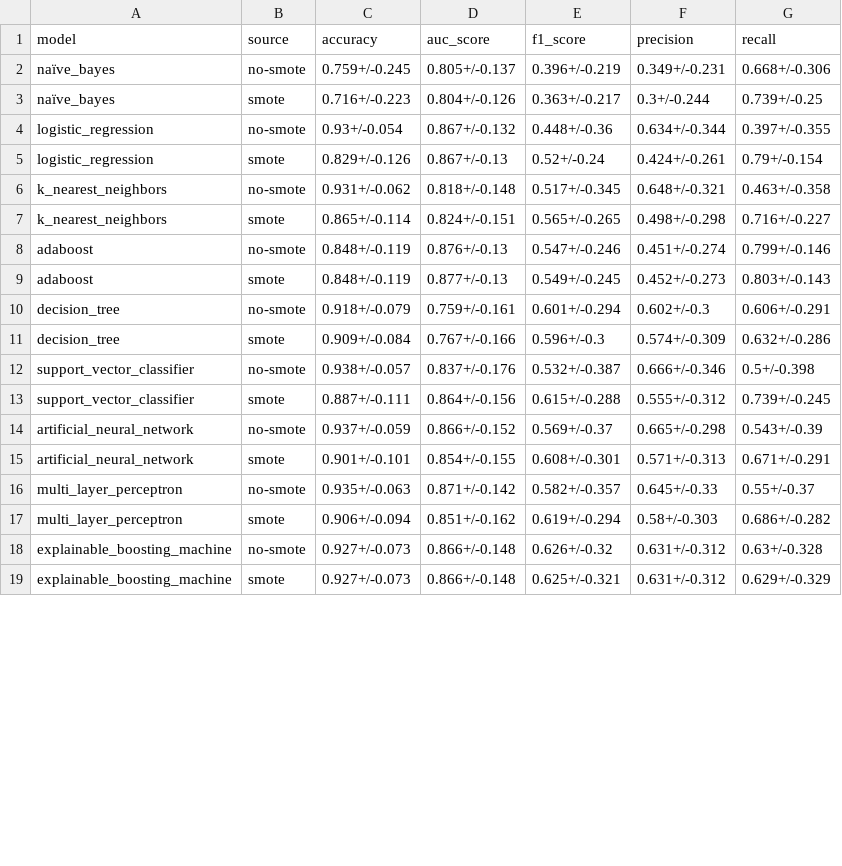
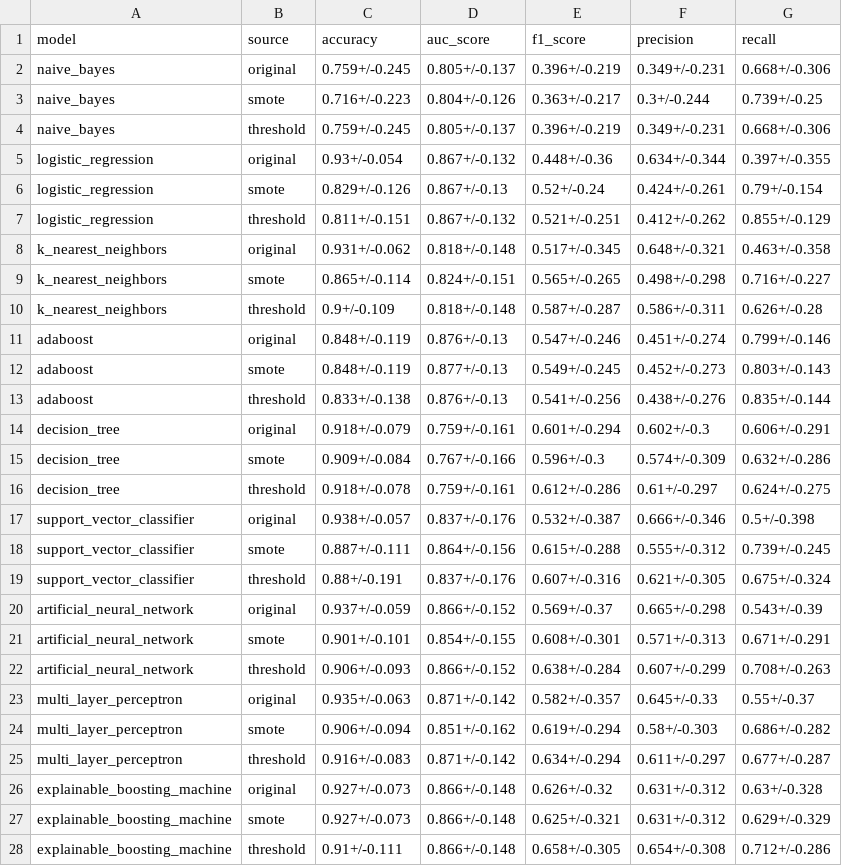
Before and after one commit to readytensor/rt-binary-class-imbalance-results, a CSV file: results/results-mean-stddev.csv, drawn as a sheet; only a part is shown; the diff covers the shown part only.

Commit message:
added the thresholding approach to the comparison

```diff
--- a/results/results-mean-stddev.csv
+++ b/results/results-mean-stddev.csv
@@ -1,19 +1,28 @@
 model,source,accuracy,auc_score,f1_score,precision,recall
-naïve_bayes,no-smote,0.759+/-0.245,0.805+/-0.137,0.396+/-0.219,0.349+/-0.231,0.668+/-0.306
-naïve_bayes,smote,0.716+/-0.223,0.804+/-0.126,0.363+/-0.217,0.3+/-0.244,0.739+/-0.25
-logistic_regression,no-smote,0.93+/-0.054,0.867+/-0.132,0.448+/-0.36,0.634+/-0.344,0.397+/-0.355
+naive_bayes,original,0.759+/-0.245,0.805+/-0.137,0.396+/-0.219,0.349+/-0.231,0.668+/-0.306
+naive_bayes,smote,0.716+/-0.223,0.804+/-0.126,0.363+/-0.217,0.3+/-0.244,0.739+/-0.25
+naive_bayes,threshold,0.759+/-0.245,0.805+/-0.137,0.396+/-0.219,0.349+/-0.231,0.668+/-0.306
+logistic_regression,original,0.93+/-0.054,0.867+/-0.132,0.448+/-0.36,0.634+/-0.344,0.397+/-0.355
 logistic_regression,smote,0.829+/-0.126,0.867+/-0.13,0.52+/-0.24,0.424+/-0.261,0.79+/-0.154
-k_nearest_neighbors,no-smote,0.931+/-0.062,0.818+/-0.148,0.517+/-0.345,0.648+/-0.321,0.463+/-0.358
+logistic_regression,threshold,0.811+/-0.151,0.867+/-0.132,0.521+/-0.251,0.412+/-0.262,0.855+/-0.129
+k_nearest_neighbors,original,0.931+/-0.062,0.818+/-0.148,0.517+/-0.345,0.648+/-0.321,0.463+/-0.358
 k_nearest_neighbors,smote,0.865+/-0.114,0.824+/-0.151,0.565+/-0.265,0.498+/-0.298,0.716+/-0.227
-adaboost,no-smote,0.848+/-0.119,0.876+/-0.13,0.547+/-0.246,0.451+/-0.274,0.799+/-0.146
+k_nearest_neighbors,threshold,0.9+/-0.109,0.818+/-0.148,0.587+/-0.287,0.586+/-0.311,0.626+/-0.28
+adaboost,original,0.848+/-0.119,0.876+/-0.13,0.547+/-0.246,0.451+/-0.274,0.799+/-0.146
 adaboost,smote,0.848+/-0.119,0.877+/-0.13,0.549+/-0.245,0.452+/-0.273,0.803+/-0.143
-decision_tree,no-smote,0.918+/-0.079,0.759+/-0.161,0.601+/-0.294,0.602+/-0.3,0.606+/-0.291
+adaboost,threshold,0.833+/-0.138,0.876+/-0.13,0.541+/-0.256,0.438+/-0.276,0.835+/-0.144
+decision_tree,original,0.918+/-0.079,0.759+/-0.161,0.601+/-0.294,0.602+/-0.3,0.606+/-0.291
 decision_tree,smote,0.909+/-0.084,0.767+/-0.166,0.596+/-0.3,0.574+/-0.309,0.632+/-0.286
-support_vector_classifier,no-smote,0.938+/-0.057,0.837+/-0.176,0.532+/-0.387,0.666+/-0.346,0.5+/-0.398
+decision_tree,threshold,0.918+/-0.078,0.759+/-0.161,0.612+/-0.286,0.61+/-0.297,0.624+/-0.275
+support_vector_classifier,original,0.938+/-0.057,0.837+/-0.176,0.532+/-0.387,0.666+/-0.346,0.5+/-0.398
 support_vector_classifier,smote,0.887+/-0.111,0.864+/-0.156,0.615+/-0.288,0.555+/-0.312,0.739+/-0.245
-artificial_neural_network,no-smote,0.937+/-0.059,0.866+/-0.152,0.569+/-0.37,0.665+/-0.298,0.543+/-0.39
+support_vector_classifier,threshold,0.88+/-0.191,0.837+/-0.176,0.607+/-0.316,0.621+/-0.305,0.675+/-0.324
+artificial_neural_network,original,0.937+/-0.059,0.866+/-0.152,0.569+/-0.37,0.665+/-0.298,0.543+/-0.39
 artificial_neural_network,smote,0.901+/-0.101,0.854+/-0.155,0.608+/-0.301,0.571+/-0.313,0.671+/-0.291
-multi_layer_perceptron,no-smote,0.935+/-0.063,0.871+/-0.142,0.582+/-0.357,0.645+/-0.33,0.55+/-0.37
+artificial_neural_network,threshold,0.906+/-0.093,0.866+/-0.152,0.638+/-0.284,0.607+/-0.299,0.708+/-0.263
+multi_layer_perceptron,original,0.935+/-0.063,0.871+/-0.142,0.582+/-0.357,0.645+/-0.33,0.55+/-0.37
 multi_layer_perceptron,smote,0.906+/-0.094,0.851+/-0.162,0.619+/-0.294,0.58+/-0.303,0.686+/-0.282
-explainable_boosting_machine,no-smote,0.927+/-0.073,0.866+/-0.148,0.626+/-0.32,0.631+/-0.312,0.63+/-0.328
+multi_layer_perceptron,threshold,0.916+/-0.083,0.871+/-0.142,0.634+/-0.294,0.611+/-0.297,0.677+/-0.287
+explainable_boosting_machine,original,0.927+/-0.073,0.866+/-0.148,0.626+/-0.32,0.631+/-0.312,0.63+/-0.328
 explainable_boosting_machine,smote,0.927+/-0.073,0.866+/-0.148,0.625+/-0.321,0.631+/-0.312,0.629+/-0.329
+explainable_boosting_machine,threshold,0.91+/-0.111,0.866+/-0.148,0.658+/-0.305,0.654+/-0.308,0.712+/-0.286
```
Also changed, not shown: 6 added rows and 6 edited cells elsewhere in this file, results/paired t-test results.csv, 25 other files.
